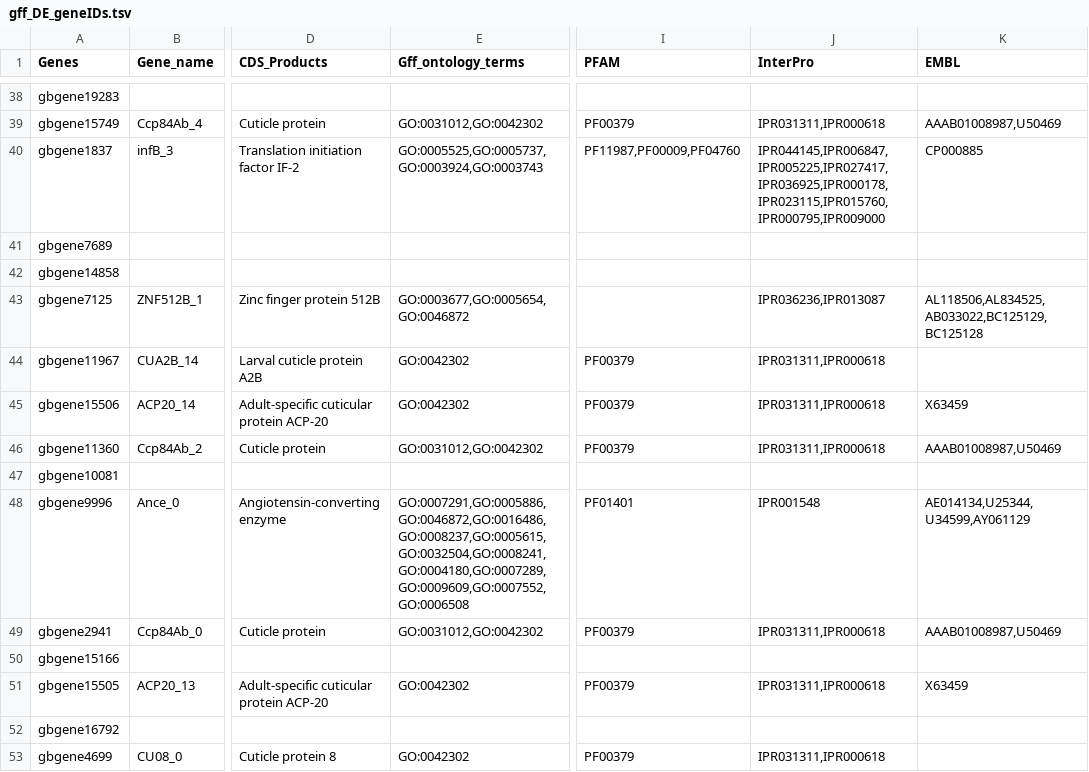
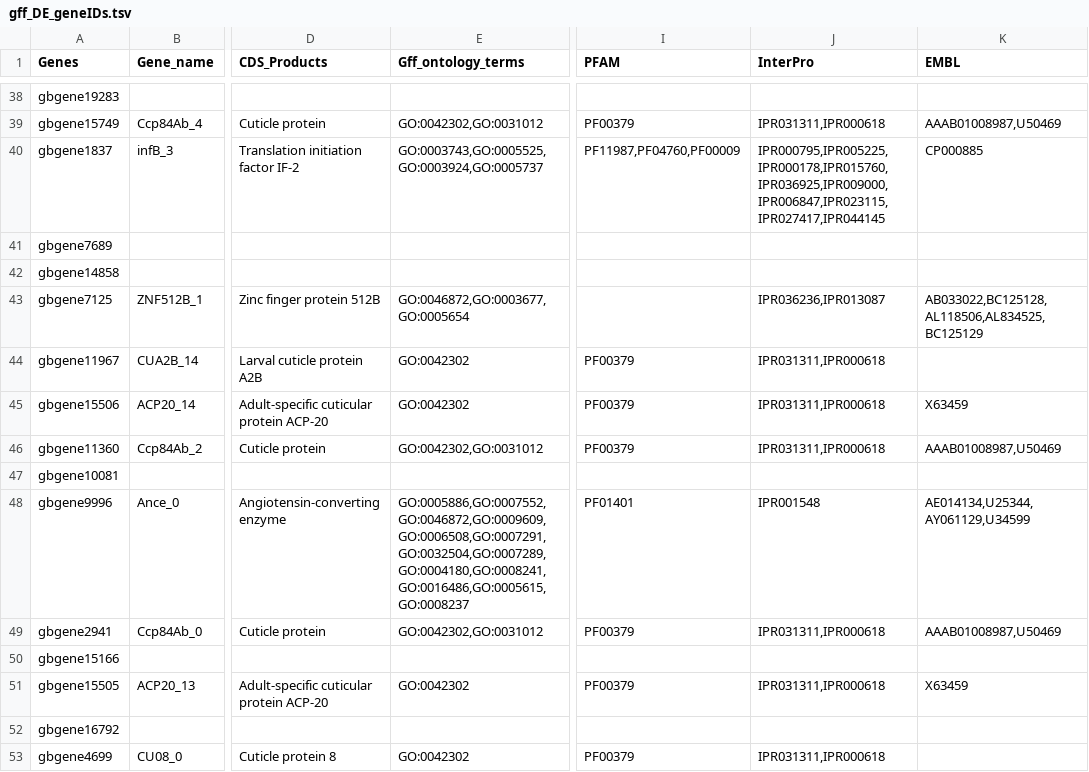
Before and after one commit to ljmesi/GbRNAseqDEpAnnots, a TSV file: data/interm/annotations/gff_DE_geneIDs.tsv, drawn as a sheet; only a part is shown, gaps mark what is left out; the diff covers the shown part only; the diff names each change by its address in the sheet, - before the commit and + after, or states it on an @@ line.

```diff
--- a/data/interm/annotations/gff_DE_geneIDs.tsv
+++ b/data/interm/annotations/gff_DE_geneIDs.tsv
-E39 (Gff_ontology_terms): GO:0031012,GO:0042302
+E39 (Gff_ontology_terms): GO:0042302,GO:0031012
-E40 (Gff_ontology_terms): GO:0005525,GO:0005737,GO:0003924,GO:0003743
+E40 (Gff_ontology_terms): GO:0003743,GO:0005525,GO:0003924,GO:0005737
-I40 (PFAM): PF11987,PF00009,PF04760
+I40 (PFAM): PF11987,PF04760,PF00009
-J40 (InterPro): IPR044145,IPR006847,IPR005225,IPR027417,IPR036925,IPR000178,IPR023115,IPR015760,IPR000795,IPR009000
+J40 (InterPro): IPR000795,IPR005225,IPR000178,IPR015760,IPR036925,IPR009000,IPR006847,IPR023115,IPR027417,IPR044145
-E43 (Gff_ontology_terms): GO:0003677,GO:0005654,GO:0046872
+E43 (Gff_ontology_terms): GO:0046872,GO:0003677,GO:0005654
-K43 (EMBL): AL118506,AL834525,AB033022,BC125129,BC125128
+K43 (EMBL): AB033022,BC125128,AL118506,AL834525,BC125129
-E46 (Gff_ontology_terms): GO:0031012,GO:0042302
+E46 (Gff_ontology_terms): GO:0042302,GO:0031012
-E48 (Gff_ontology_terms): GO:0007291,GO:0005886,GO:0046872,GO:0016486,GO:0008237,GO:0005615,GO:0032504,GO:0008241,GO:0004180,GO:0007289,GO:0009609,GO:0007552,GO:0006508
+E48 (Gff_ontology_terms): GO:0005886,GO:0007552,GO:0046872,GO:0009609,GO:0006508,GO:0007291,GO:0032504,GO:0007289,GO:0004180,GO:0008241,GO:0016486,GO:0005615,GO:0008237
-K48 (EMBL): AE014134,U25344,U34599,AY061129
+K48 (EMBL): AE014134,U25344,AY061129,U34599
-E49 (Gff_ontology_terms): GO:0031012,GO:0042302
+E49 (Gff_ontology_terms): GO:0042302,GO:0031012
```
Also changed, not shown: 116 edited cells elsewhere in this file, data/interm/summarise/combined-genes-GO_Fisher.tsv, 4 other files.
